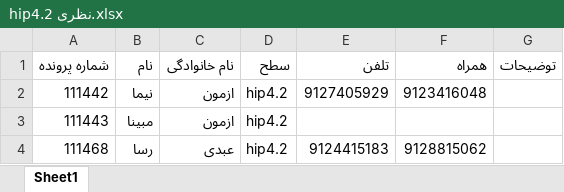
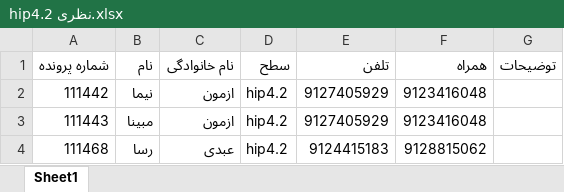
Before and after one commit to Radinam1386/kish-website, an Excel workbook: students/hip4.2 نظری.xlsx, sheet Sheet1, drawn as a sheet; values as stored, in another font and other column widths than the file's, no borders; the diff names each change by its address in the sheet, - before the commit and + after, or states it on an @@ line.

```diff
--- a/students/hip4.2 نظری.xlsx (sheet Sheet1)
+++ b/students/hip4.2 نظری.xlsx (sheet Sheet1)
-E3 (تلفن): (empty)
+E3 (تلفن): 9127405929
-F3 (همراه): (empty)
+F3 (همراه): 9123416048
```
Also changed, not shown: students/اقایاریcon3.3ok (2).xlsx, students/ترابیfce1OK.xlsx, 23 other files.
